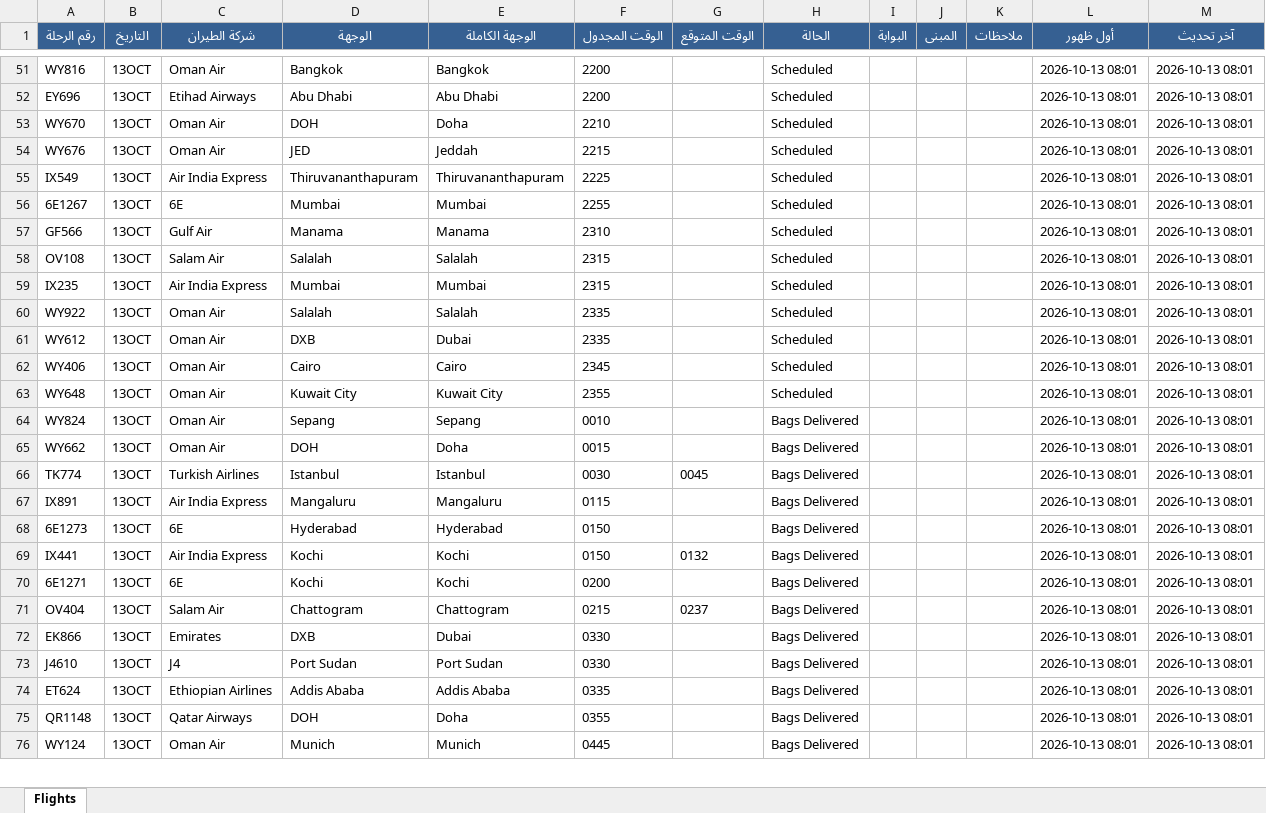
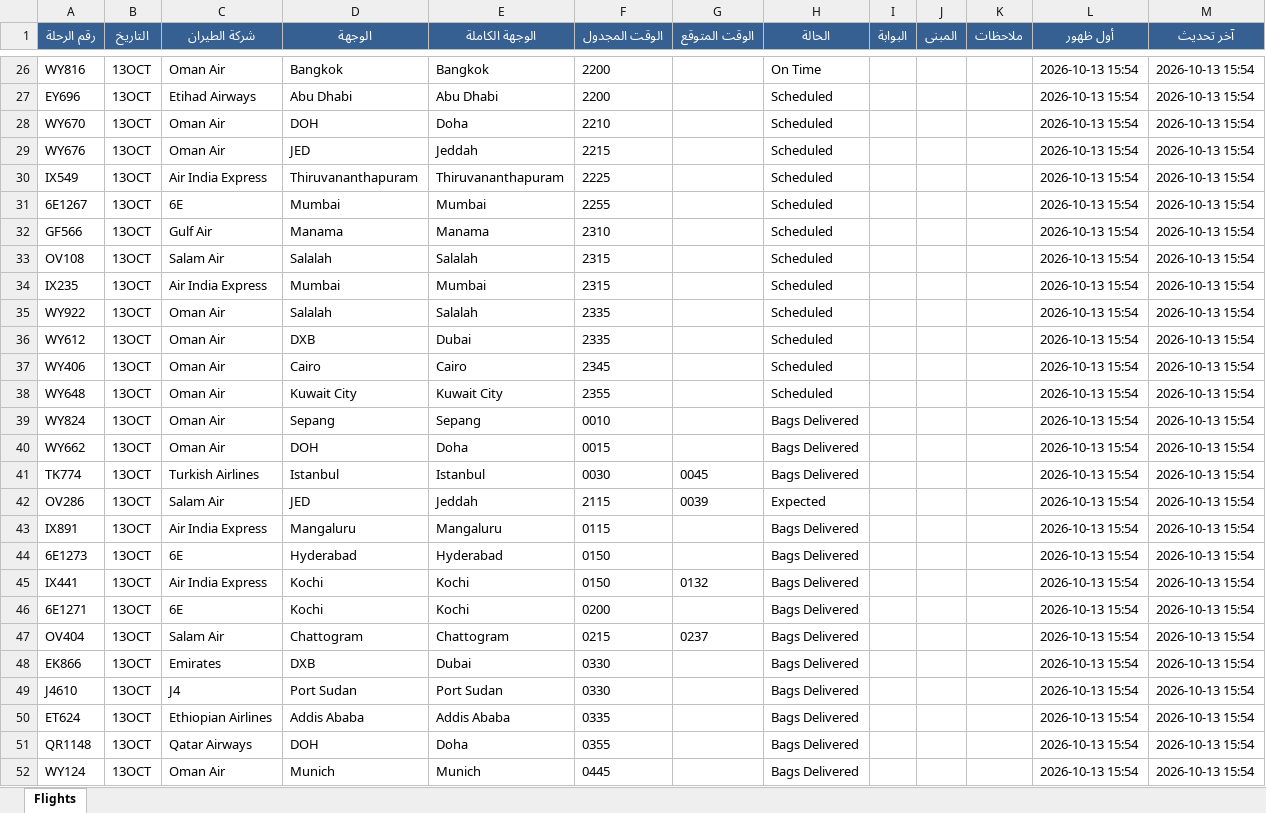
Before and after one commit to khalidsaif912/live-flights, an Excel workbook: flight_data/live_flights.xlsx, sheet Flights, drawn as a sheet; only a part is shown, gaps mark what is left out; values as stored, in another font and other column widths than the file's, no borders; addresses are those after the commit; the diff covers the shown part only; the diff names each change by its address in the sheet, - before the commit and + after, or states it on an @@ line.

```diff
--- a/flight_data/live_flights.xlsx (sheet Flights)
+++ b/flight_data/live_flights.xlsx (sheet Flights)
-H26 (الحالة): Scheduled
+H26 (الحالة): On Time
-L26:L41 (أول ظهور): 2026-10-13 08:01
+L26:L41 (أول ظهور): 2026-10-13 15:54
-M26:M41 (آخر تحديث): 2026-10-13 08:01
+M26:M41 (آخر تحديث): 2026-10-13 15:54
+row 42: OV286 | 13OCT | Salam Air | JED | Jeddah | 2115 | 0039 | Expected |  |  |  | 2026-10-13 15:54 | 2026-10-13 15:54
-L43:L52 (أول ظهور): 2026-10-13 08:01
+L43:L52 (أول ظهور): 2026-10-13 15:54
-M43:M52 (آخر تحديث): 2026-10-13 08:01
+M43:M52 (آخر تحديث): 2026-10-13 15:54
```
Also changed, not shown: 58 added rows, 59 removed rows and 260 edited cells elsewhere in this sheet, 4 other files.
